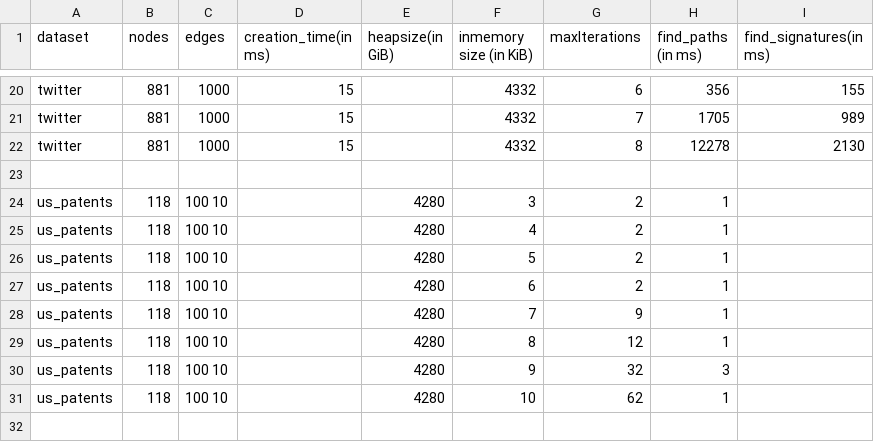
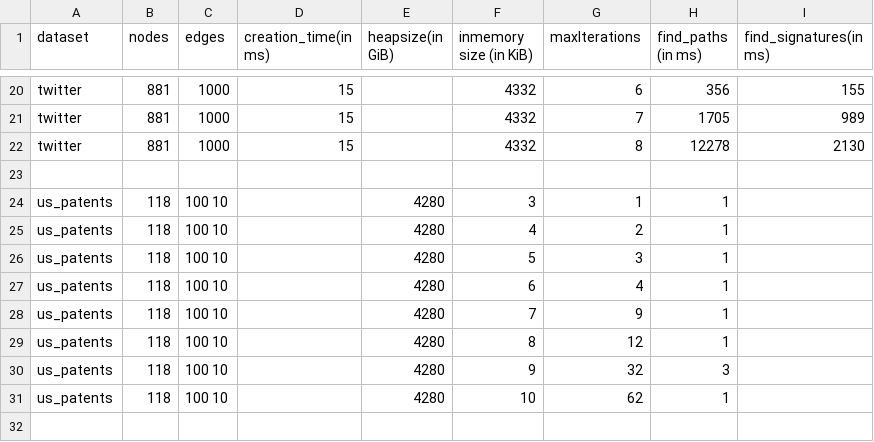
Before and after one commit to mohammadzainabbas/neo4j-pregel, a CSV file: results/thesis/data.csv, drawn as a sheet; only a part is shown, gaps mark what is left out.

Commit message:
Improving code organization

```diff
--- a/results/thesis/data.csv
+++ b/results/thesis/data.csv
@@ -23,6 +23,6 @@ twitter,  881, 1000,        15,                 ,                  4332,
 
-us_patents,118,100          10,                 ,                  4280,                   3,               2,                  1
+us_patents,118,100          10,                 ,                  4280,                   3,               1,                  1
 us_patents,118,100          10,                 ,                  4280,                   4,               2,                  1
-us_patents,118,100          10,                 ,                  4280,                   5,               2,                  1
-us_patents,118,100          10,                 ,                  4280,                   6,               2,                  1
+us_patents,118,100          10,                 ,                  4280,                   5,               3,                  1
+us_patents,118,100          10,                 ,                  4280,                   6,               4,                  1
 us_patents,118,100          10,                 ,                  4280,                   7,               9,                  1
```
